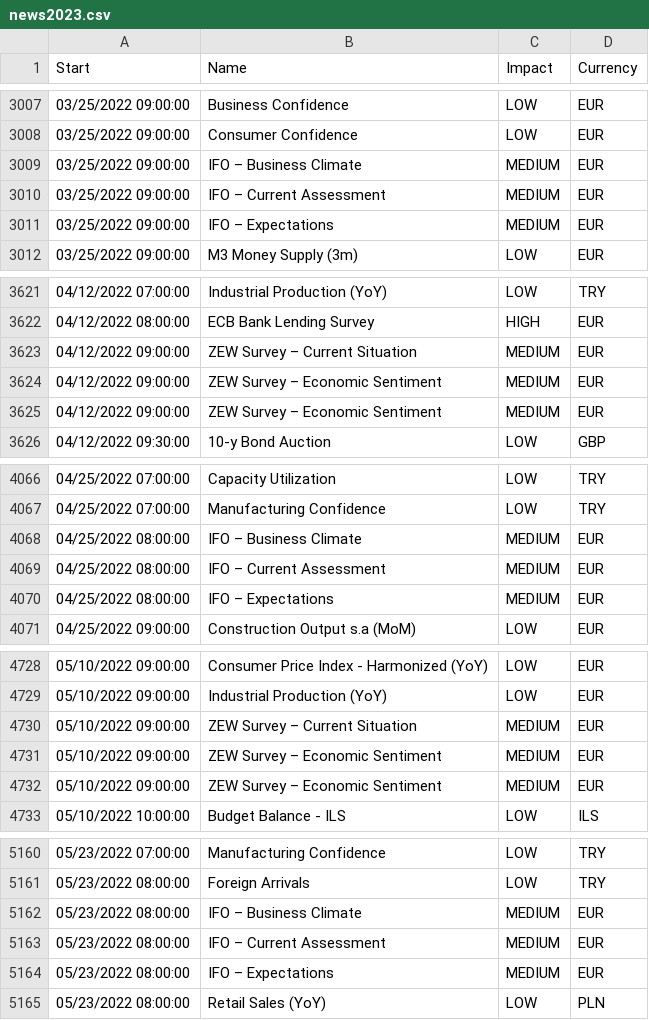
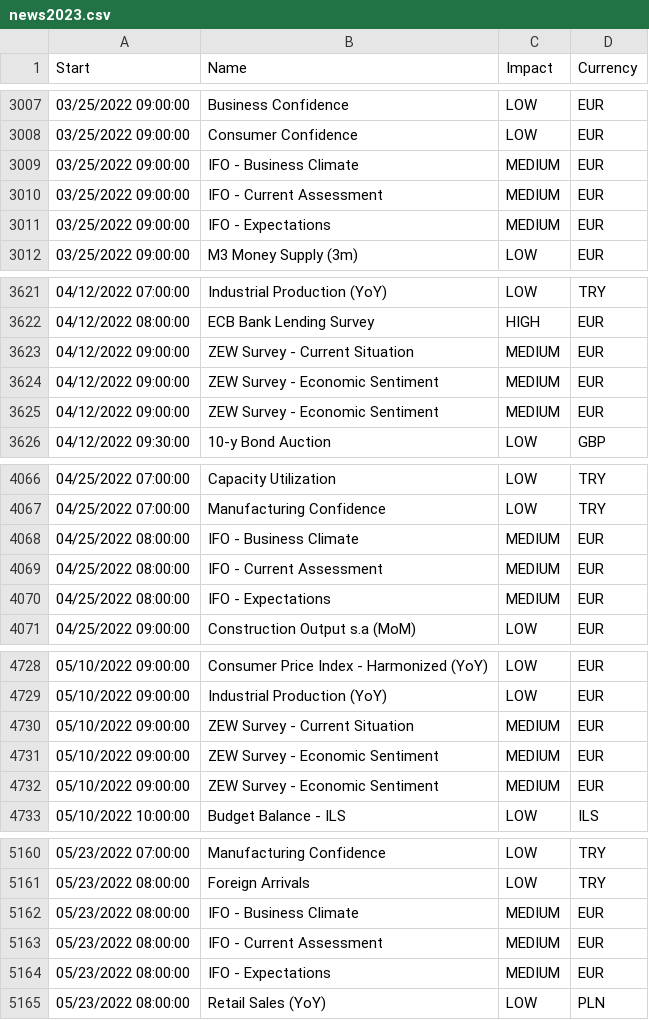
Before and after one commit to EA31337/Strategy-Meta_News, a CSV file: data/news2023.csv, drawn as a sheet; only a part is shown, gaps mark what is left out; the diff covers the shown part only.

```diff
--- a/data/news2023.csv
+++ b/data/news2023.csv
@@ -3008,5 +3008,5 @@ Start,Name,Impact,Currency
 03/25/2022 09:00:00,Consumer Confidence,LOW,EUR
-03/25/2022 09:00:00,IFO – Business Climate,MEDIUM,EUR
-03/25/2022 09:00:00,IFO – Current Assessment,MEDIUM,EUR
-03/25/2022 09:00:00,IFO – Expectations,MEDIUM,EUR
+03/25/2022 09:00:00,IFO - Business Climate,MEDIUM,EUR
+03/25/2022 09:00:00,IFO - Current Assessment,MEDIUM,EUR
+03/25/2022 09:00:00,IFO - Expectations,MEDIUM,EUR
 03/25/2022 09:00:00,M3 Money Supply (3m),LOW,EUR
@@ -3622,5 +3622,5 @@ Start,Name,Impact,Currency
 04/12/2022 08:00:00,ECB Bank Lending Survey,HIGH,EUR
-04/12/2022 09:00:00,ZEW Survey – Current Situation,MEDIUM,EUR
-04/12/2022 09:00:00,ZEW Survey – Economic Sentiment,MEDIUM,EUR
-04/12/2022 09:00:00,ZEW Survey – Economic Sentiment,MEDIUM,EUR
+04/12/2022 09:00:00,ZEW Survey - Current Situation,MEDIUM,EUR
+04/12/2022 09:00:00,ZEW Survey - Economic Sentiment,MEDIUM,EUR
+04/12/2022 09:00:00,ZEW Survey - Economic Sentiment,MEDIUM,EUR
 04/12/2022 09:30:00,10-y Bond Auction,LOW,GBP
@@ -4067,5 +4067,5 @@ Start,Name,Impact,Currency
 04/25/2022 07:00:00,Manufacturing Confidence,LOW,TRY
-04/25/2022 08:00:00,IFO – Business Climate,MEDIUM,EUR
-04/25/2022 08:00:00,IFO – Current Assessment,MEDIUM,EUR
-04/25/2022 08:00:00,IFO – Expectations,MEDIUM,EUR
+04/25/2022 08:00:00,IFO - Business Climate,MEDIUM,EUR
+04/25/2022 08:00:00,IFO - Current Assessment,MEDIUM,EUR
+04/25/2022 08:00:00,IFO - Expectations,MEDIUM,EUR
 04/25/2022 09:00:00,Construction Output  s.a (MoM),LOW,EUR
@@ -4729,5 +4729,5 @@ Start,Name,Impact,Currency
 05/10/2022 09:00:00,Industrial Production (YoY),LOW,EUR
-05/10/2022 09:00:00,ZEW Survey – Current Situation,MEDIUM,EUR
-05/10/2022 09:00:00,ZEW Survey – Economic Sentiment,MEDIUM,EUR
-05/10/2022 09:00:00,ZEW Survey – Economic Sentiment,MEDIUM,EUR
+05/10/2022 09:00:00,ZEW Survey - Current Situation,MEDIUM,EUR
+05/10/2022 09:00:00,ZEW Survey - Economic Sentiment,MEDIUM,EUR
+05/10/2022 09:00:00,ZEW Survey - Economic Sentiment,MEDIUM,EUR
 05/10/2022 10:00:00,Budget Balance - ILS,LOW,ILS
@@ -5161,5 +5161,5 @@ Start,Name,Impact,Currency
 05/23/2022 08:00:00,Foreign Arrivals,LOW,TRY
-05/23/2022 08:00:00,IFO – Business Climate,MEDIUM,EUR
-05/23/2022 08:00:00,IFO – Current Assessment,MEDIUM,EUR
-05/23/2022 08:00:00,IFO – Expectations,MEDIUM,EUR
+05/23/2022 08:00:00,IFO - Business Climate,MEDIUM,EUR
+05/23/2022 08:00:00,IFO - Current Assessment,MEDIUM,EUR
+05/23/2022 08:00:00,IFO - Expectations,MEDIUM,EUR
 05/23/2022 08:00:00,Retail Sales (YoY),LOW,PLN
```
Also changed, not shown: 85 edited cells elsewhere in this file.
